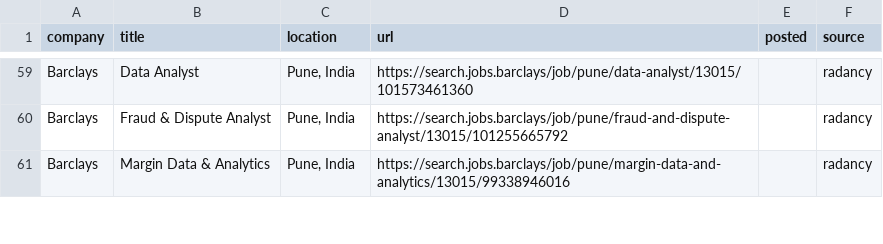
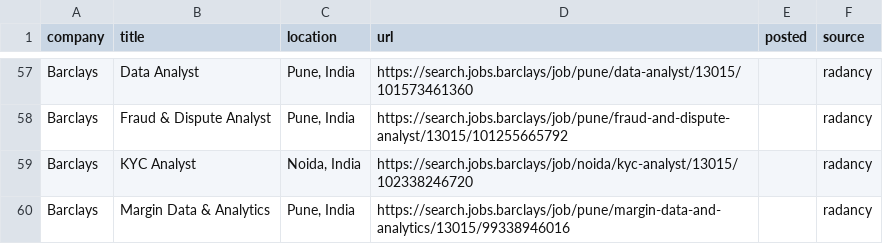
Before and after one commit to Develpr007/jobwatch, a CSV file: output/all_relevant_open.csv, drawn as a sheet; only a part is shown, gaps mark what is left out; the diff covers the shown part only.

```diff
--- a/output/all_relevant_open.csv
+++ b/output/all_relevant_open.csv
@@ -60,2 +58,3 @@ Barclays,Data Analyst,"Pune, India",https://search.jobs.barclays/job/pune/data-a
 Barclays,Fraud & Dispute Analyst,"Pune, India",https://search.jobs.barclays/job/pune/fraud-and-dispute-analyst/13015/101255665792,,radancy
+Barclays,KYC Analyst,"Noida, India",https://search.jobs.barclays/job/noida/kyc-analyst/13015/102338246720,,radancy
 Barclays,Margin Data & Analytics,"Pune, India",https://search.jobs.barclays/job/pune/margin-data-and-analytics/13015/99338946016,,radancy
```
Also changed, not shown: 15 added rows, 17 removed rows and 12 edited cells elsewhere in this file, output/new_jobs.csv, 3 other files.
